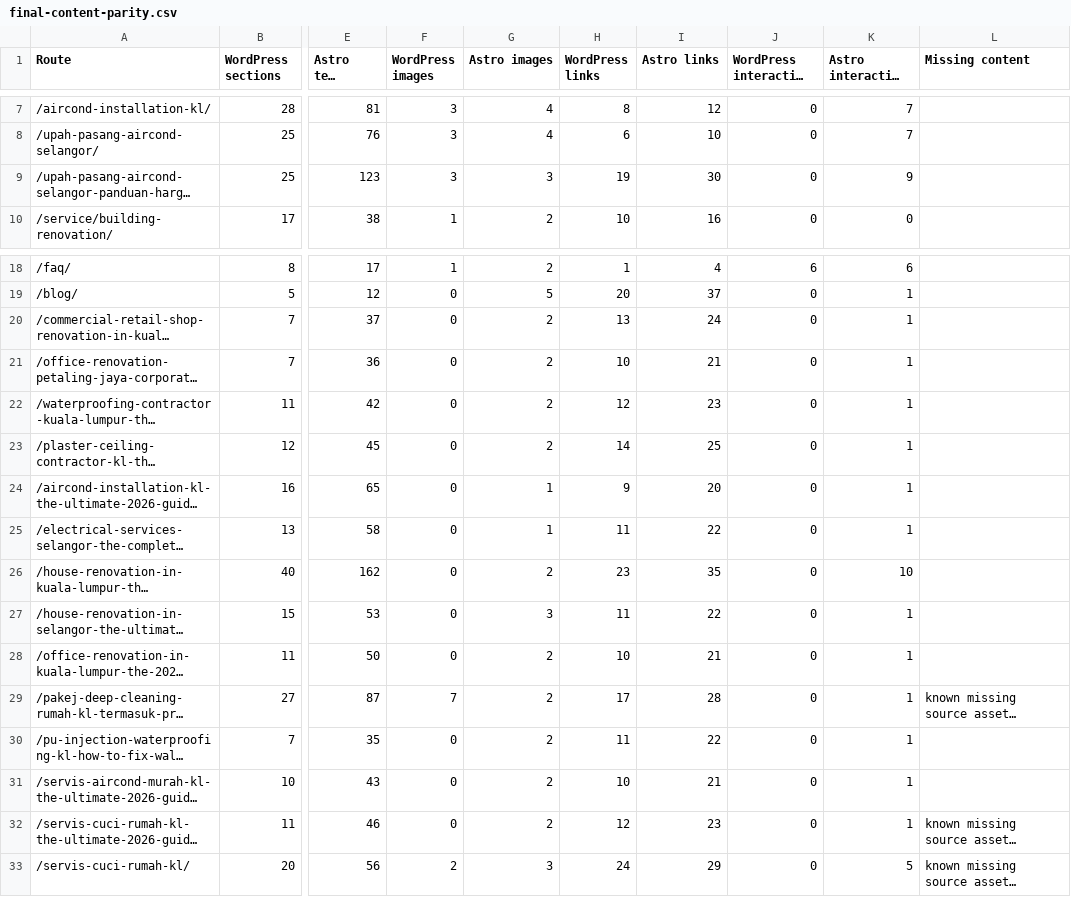
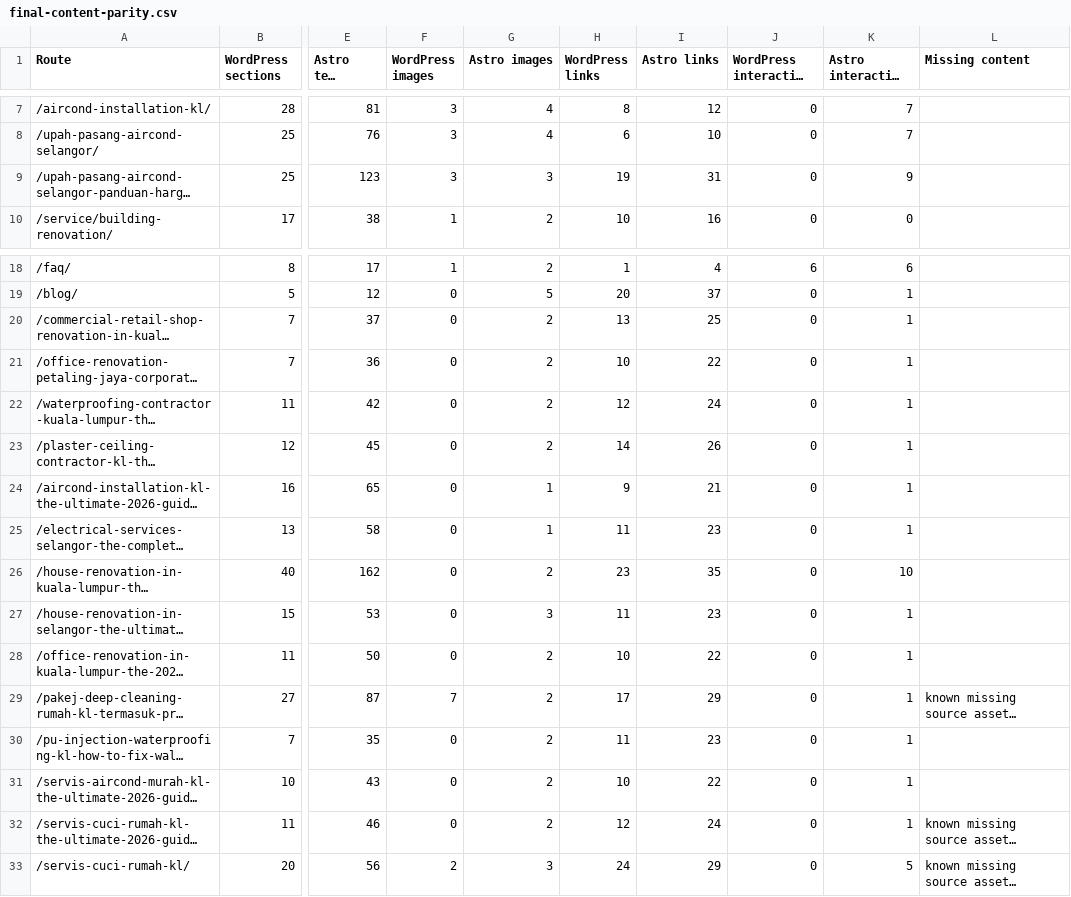
Before and after one commit to firdosi/rkreno, a CSV file: reports/public/final-content-parity.csv, drawn as a sheet; only a part is shown, gaps mark what is left out; long unchanged cells end in …; the diff names each change by its address in the sheet, - before the commit and + after, or states it on an @@ line.

Commit message:
Restore WordPress article title banners

```diff
--- a/reports/public/final-content-parity.csv
+++ b/reports/public/final-content-parity.csv
-I9 (Astro links): 30
+I9 (Astro links): 31
-I20 (Astro links): 24
+I20 (Astro links): 25
-I21 (Astro links): 21
+I21 (Astro links): 22
-I22 (Astro links): 23
+I22 (Astro links): 24
-I23 (Astro links): 25
+I23 (Astro links): 26
-I24 (Astro links): 20
+I24 (Astro links): 21
-I25 (Astro links): 22
+I25 (Astro links): 23
-I27 (Astro links): 22
+I27 (Astro links): 23
-I28 (Astro links): 21
+I28 (Astro links): 22
-I29 (Astro links): 28
+I29 (Astro links): 29
-I30 (Astro links): 22
+I30 (Astro links): 23
-I31 (Astro links): 21
+I31 (Astro links): 22
-I32 (Astro links): 23
+I32 (Astro links): 24
```
Also changed, not shown: 7 other files.
